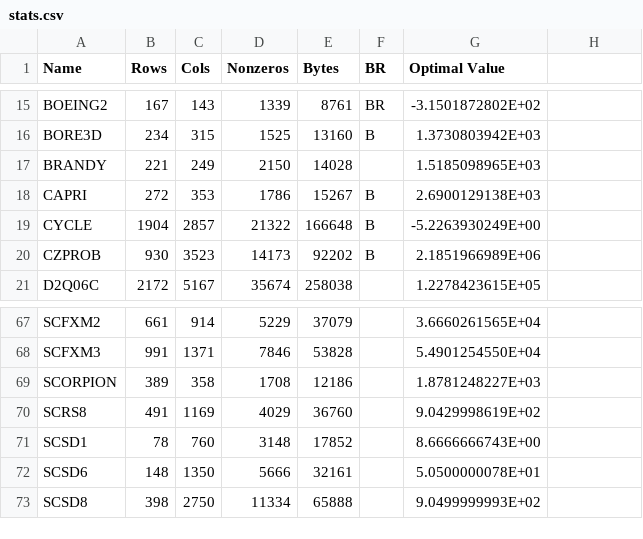
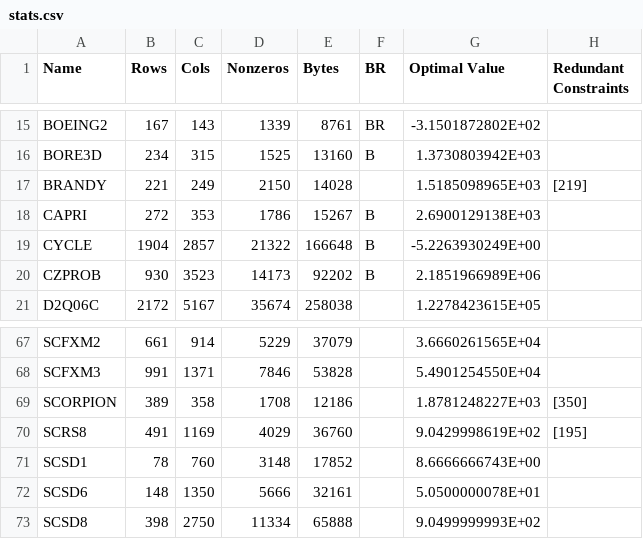
Before and after one commit to Girjoaba/simplex_method_gpu, a CSV file: input/stats.csv, drawn as a sheet; only a part is shown, gaps mark what is left out; the diff names each change by its address in the sheet, - before the commit and + after, or states it on an @@ line.

```diff
--- a/input/stats.csv
+++ b/input/stats.csv
-H1: (empty)
+H1: Redundant Constraints
-H17 (Redundant Constraints): (empty)
+H17 (Redundant Constraints): [219]
-H69 (Redundant Constraints): (empty)
+H69 (Redundant Constraints): [350]
-H70 (Redundant Constraints): (empty)
+H70 (Redundant Constraints): [195]
```
Also changed, not shown: 8 other files.
